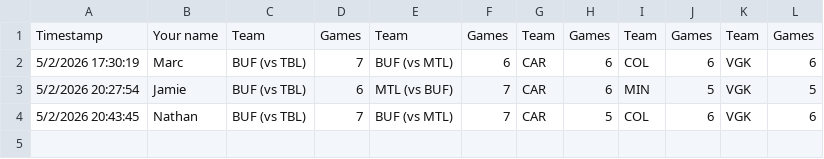
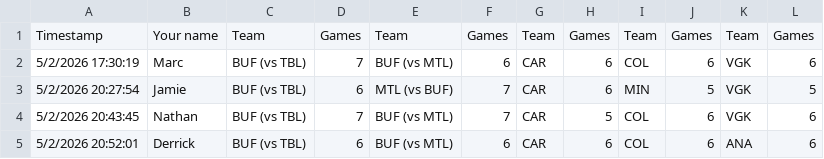
Before and after one commit to marc2982/marc2982.github.io, a CSV file: playoffs/data/archive/2026/round2.csv, drawn as a sheet; the diff names each change by its address in the sheet, - before the commit and + after, or states it on an @@ line.

Commit message:
Picks submission: Derrick

```diff
--- a/playoffs/data/archive/2026/round2.csv
+++ b/playoffs/data/archive/2026/round2.csv
+row 5: 5/2/2026 20:52:01 | Derrick | BUF (vs TBL) | 6 | BUF (vs MTL) | 6 | CAR | 6 | COL | 6 | ANA | 6
```
